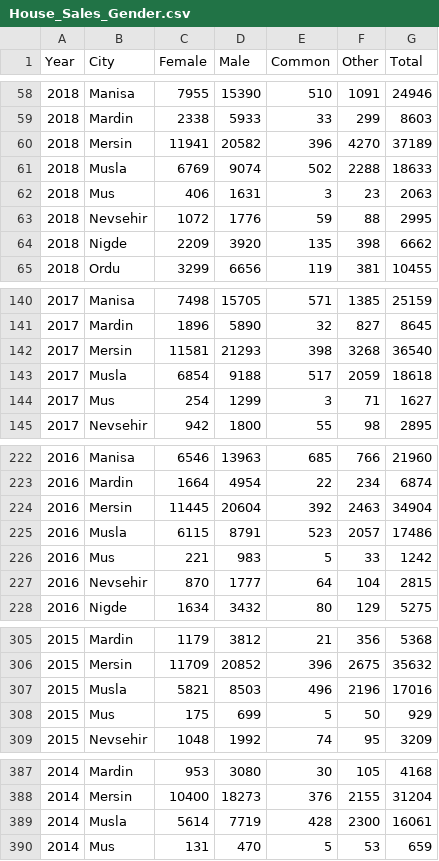
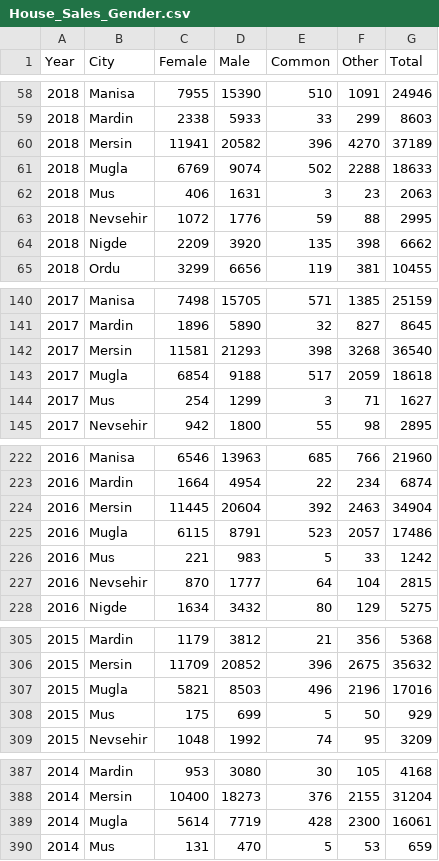
Before and after one commit to pjournal/mef03g-road-runner, a CSV file: TUIK-DATA/House_Sales_Gender.csv, drawn as a sheet; only a part is shown, gaps mark what is left out.

Commit message:
Update House_Sales_Gender.csv

```diff
--- a/TUIK-DATA/House_Sales_Gender.csv
+++ b/TUIK-DATA/House_Sales_Gender.csv
@@ -60,3 +60,3 @@ Year,City,Female,Male,Common,Other,Total
 2018,Mersin,11941,20582,396,4270,37189
-2018,Musla,6769,9074,502,2288,18633
+2018,Mugla,6769,9074,502,2288,18633
 2018,Mus,406,1631,3,23,2063
@@ -142,3 +142,3 @@ Year,City,Female,Male,Common,Other,Total
 2017,Mersin,11581,21293,398,3268,36540
-2017,Musla,6854,9188,517,2059,18618
+2017,Mugla,6854,9188,517,2059,18618
 2017,Mus,254,1299,3,71,1627
@@ -224,3 +224,3 @@ Year,City,Female,Male,Common,Other,Total
 2016,Mersin,11445,20604,392,2463,34904
-2016,Musla,6115,8791,523,2057,17486
+2016,Mugla,6115,8791,523,2057,17486
 2016,Mus,221,983,5,33,1242
@@ -306,3 +306,3 @@ Year,City,Female,Male,Common,Other,Total
 2015,Mersin,11709,20852,396,2675,35632
-2015,Musla,5821,8503,496,2196,17016
+2015,Mugla,5821,8503,496,2196,17016
 2015,Mus,175,699,5,50,929
@@ -388,3 +388,3 @@ Year,City,Female,Male,Common,Other,Total
 2014,Mersin,10400,18273,376,2155,31204
-2014,Musla,5614,7719,428,2300,16061
+2014,Mugla,5614,7719,428,2300,16061
 2014,Mus,131,470,5,53,659
```
